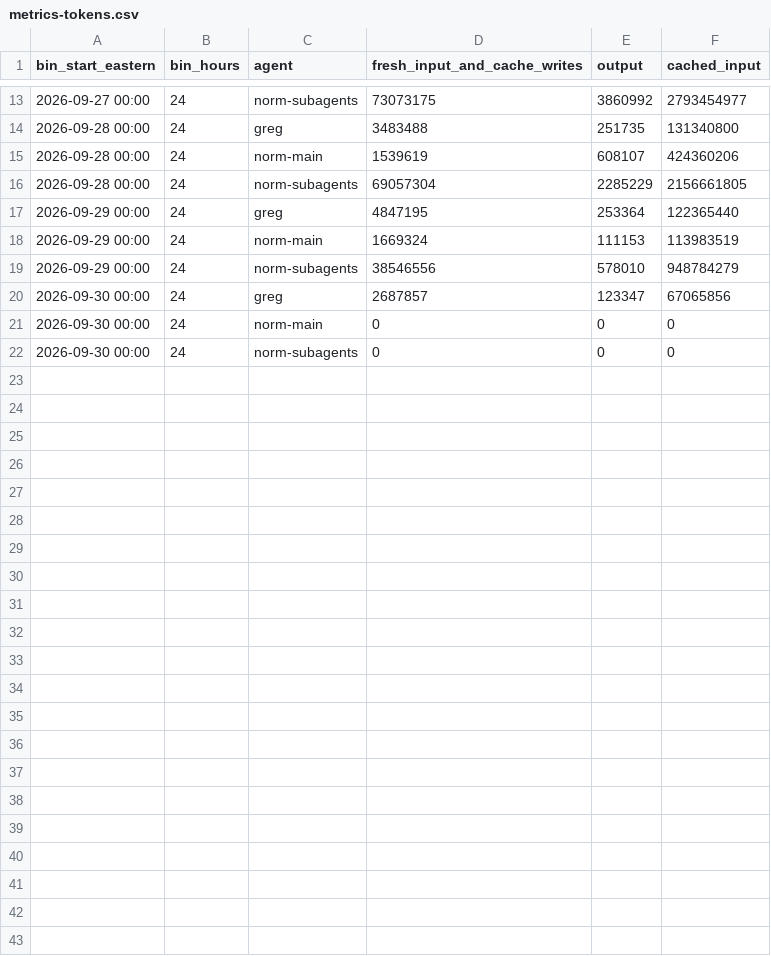
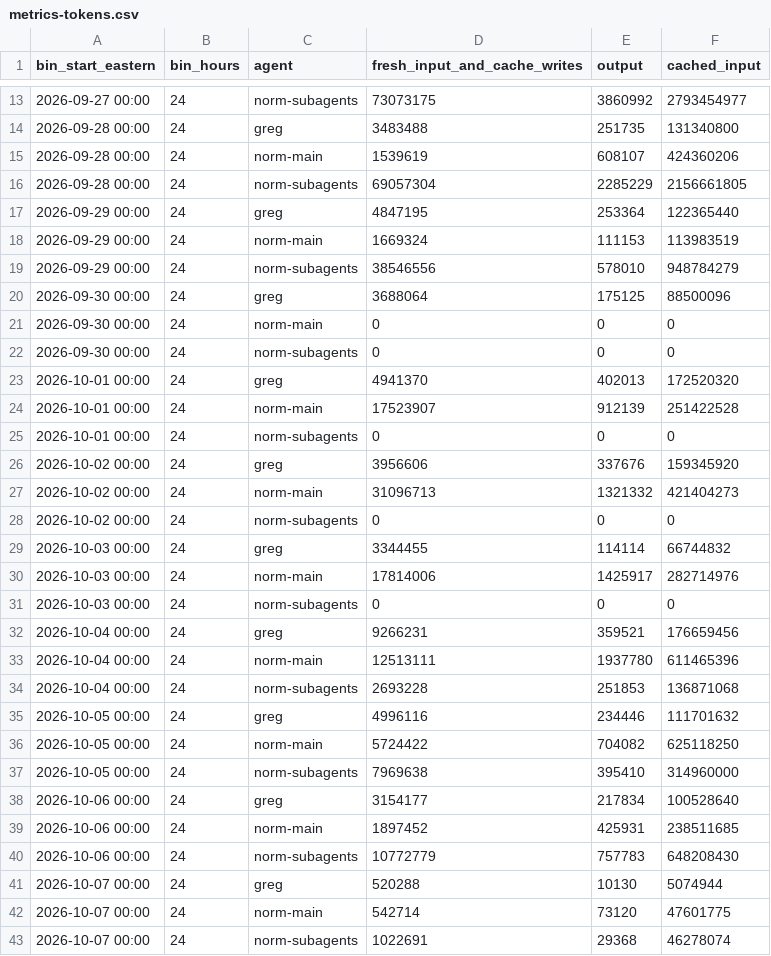
Before and after one commit to joetcochran/stationfall-site, a CSV file: wiki/metrics-tokens.csv, drawn as a sheet; only a part is shown, gaps mark what is left out.

```diff
--- a/wiki/metrics-tokens.csv
+++ b/wiki/metrics-tokens.csv
@@ -19,4 +19,25 @@ bin_start_eastern,bin_hours,agent,fresh_input_and_cache_writes,output,cached_inp
 2026-09-29 00:00,24,norm-subagents,38546556,578010,948784279
-2026-09-30 00:00,24,greg,2687857,123347,67065856
+2026-09-30 00:00,24,greg,3688064,175125,88500096
 2026-09-30 00:00,24,norm-main,0,0,0
 2026-09-30 00:00,24,norm-subagents,0,0,0
+2026-10-01 00:00,24,greg,4941370,402013,172520320
+2026-10-01 00:00,24,norm-main,17523907,912139,251422528
+2026-10-01 00:00,24,norm-subagents,0,0,0
+2026-10-02 00:00,24,greg,3956606,337676,159345920
+2026-10-02 00:00,24,norm-main,31096713,1321332,421404273
+2026-10-02 00:00,24,norm-subagents,0,0,0
+2026-10-03 00:00,24,greg,3344455,114114,66744832
+2026-10-03 00:00,24,norm-main,17814006,1425917,282714976
+2026-10-03 00:00,24,norm-subagents,0,0,0
+2026-10-04 00:00,24,greg,9266231,359521,176659456
+2026-10-04 00:00,24,norm-main,12513111,1937780,611465396
+2026-10-04 00:00,24,norm-subagents,2693228,251853,136871068
+2026-10-05 00:00,24,greg,4996116,234446,111701632
+2026-10-05 00:00,24,norm-main,5724422,704082,625118250
+2026-10-05 00:00,24,norm-subagents,7969638,395410,314960000
+2026-10-06 00:00,24,greg,3154177,217834,100528640
+2026-10-06 00:00,24,norm-main,1897452,425931,238511685
+2026-10-06 00:00,24,norm-subagents,10772779,757783,648208430
+2026-10-07 00:00,24,greg,520288,10130,5074944
+2026-10-07 00:00,24,norm-main,542714,73120,47601775
+2026-10-07 00:00,24,norm-subagents,1022691,29368,46278074
```
Also changed, not shown: wiki/metrics-playtest-progress.csv, wiki/metrics-playtest.csv, 55 other files.
